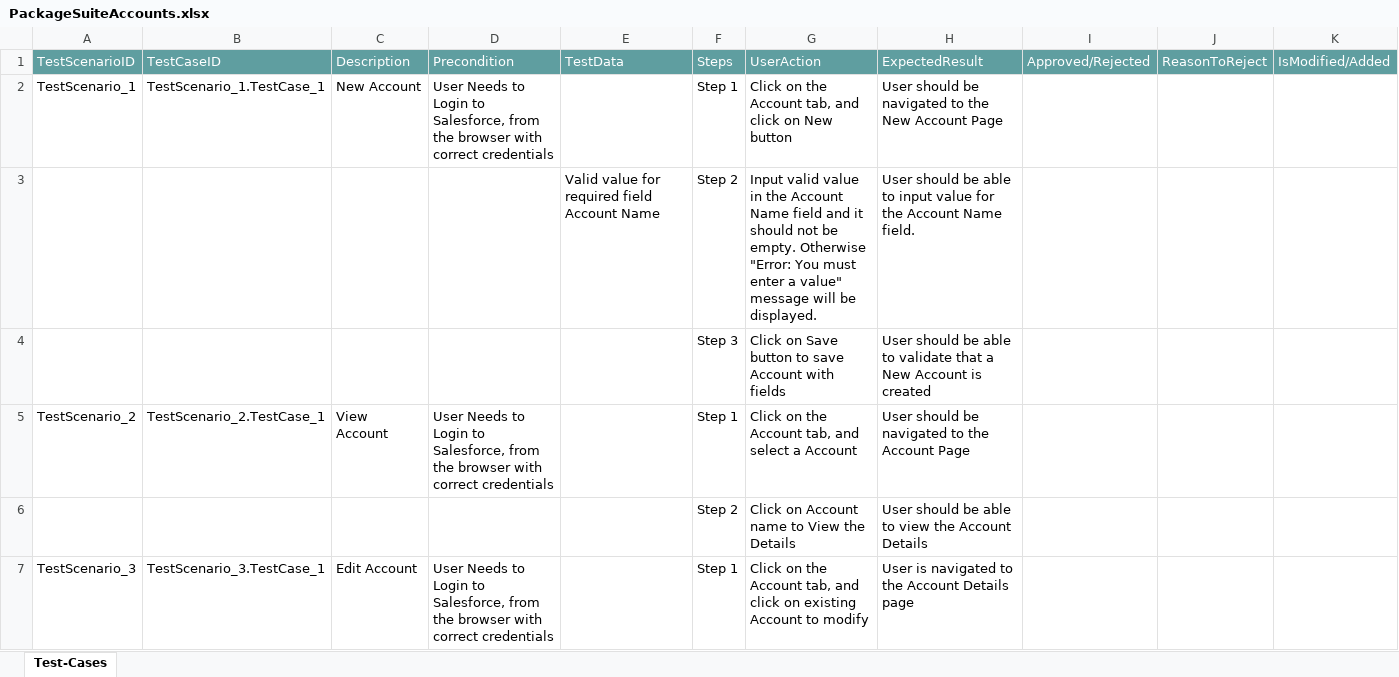
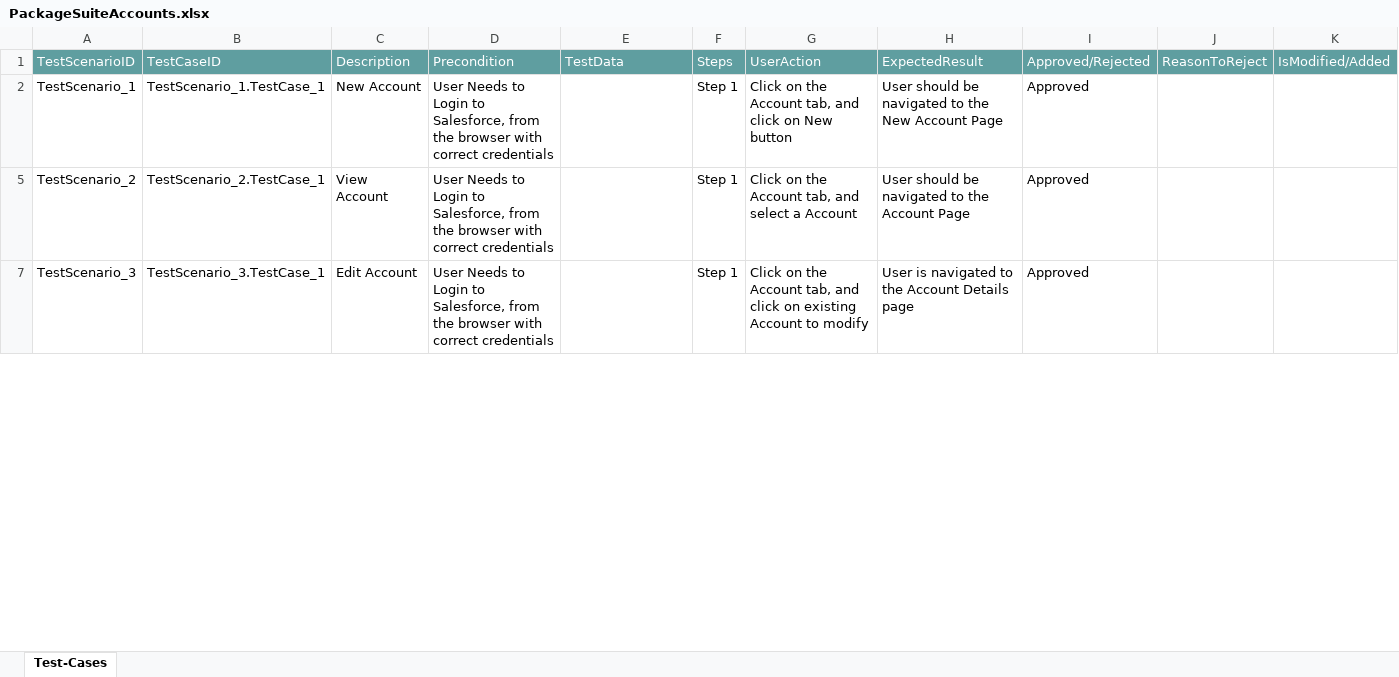
Before and after one commit to ShaikMohamedIrfan/SalesforceNewR7Project, an Excel workbook: PackageSuiteAccounts.xlsx, sheet Test-Cases, drawn as a sheet; only a part is shown; values as stored, in another font and other column widths than the file's, no borders; table styles not drawn; the diff covers the shown part only; the diff names each change by its address in the sheet, - before the commit and + after, or states it on an @@ line.

Commit message:
Add files via upload

```diff
--- a/PackageSuiteAccounts.xlsx (sheet Test-Cases)
+++ b/PackageSuiteAccounts.xlsx (sheet Test-Cases)
-I2: (empty)
+I2: Approved
@@ row 3 hidden:  |  |  |  | Valid value for required field Account Name | Step 2 | Input valid value in the Account Name field and it should not be empty. Otherwise "Error: You must enter a value" message will be displayed. | User should be able to input value for the Account Name field. @@
@@ row 4 hidden:  |  |  |  |  | Step 3 | Click on Save button to save Account with fields | User should be able to validate that a New Account is created @@
-I5: (empty)
+I5: Approved
@@ row 6 hidden:  |  |  |  |  | Step 2 | Click on Account name to View the Details | User should be able to view the Account Details @@
-I7: (empty)
+I7: Approved
```
Also changed, not shown: 4 hidden or unhidden rows and 1 edited cell elsewhere in this sheet.
